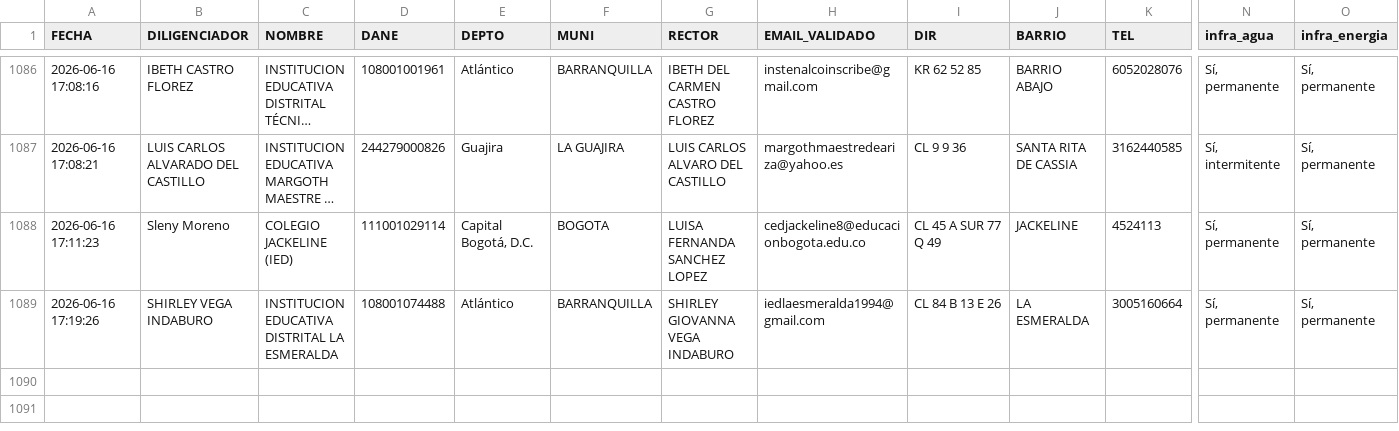
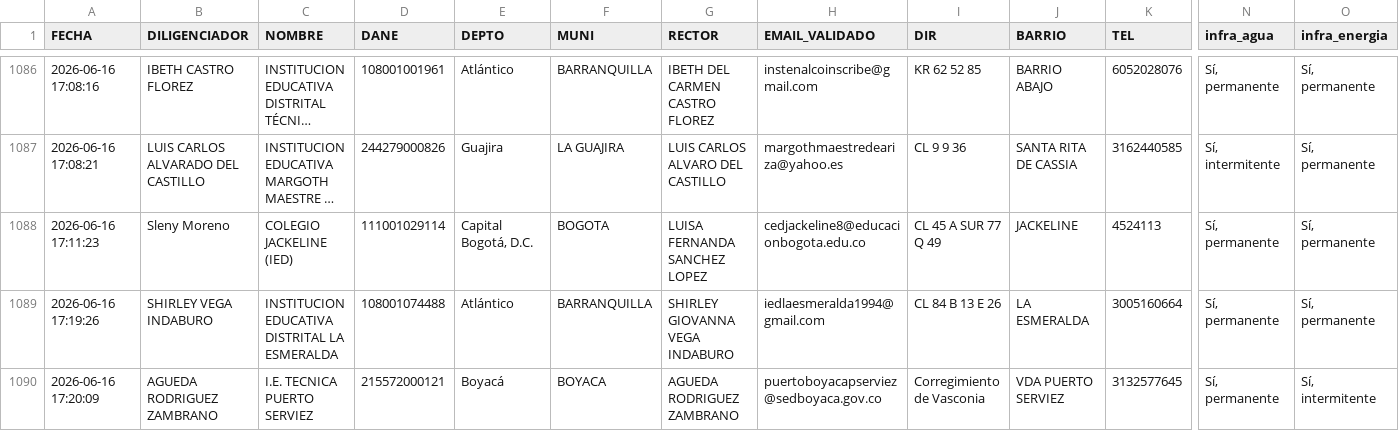
Before and after one commit to maoreyc-sketch/Encuesta_Calidad, a CSV file: Consolidado_Encuestas_MEN.csv, drawn as a sheet; only a part is shown, gaps mark what is left out; long unchanged cells end in …; rows hold the shown columns only; the diff names each change by its address in the sheet, - before the commit and + after, or states it on an @@ line.

Commit message:
Encuesta registrada 2026-06-16 17:20

```diff
--- a/Consolidado_Encuestas_MEN.csv
+++ b/Consolidado_Encuestas_MEN.csv
+row 1090: 2026-06-16 17:20:09 | AGUEDA RODRIGUEZ ZAMBRANO | I.E. TECNICA PUERTO SERVIEZ | 215572000121 | Boyacá | BOYACA | AGUEDA RODRIGUEZ ZAMBRANO | puertoboyacapserviez@sedboyaca.gov.co | Corregimiento de Vasconia | VDA PUERTO SERVIEZ | 3132577645 | Sí, permanente | Sí, intermitente
```
